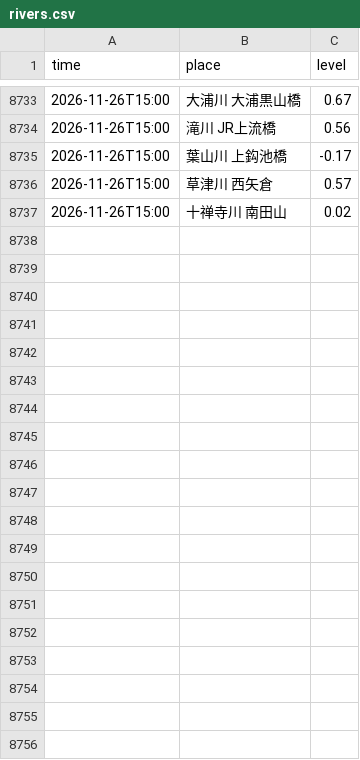
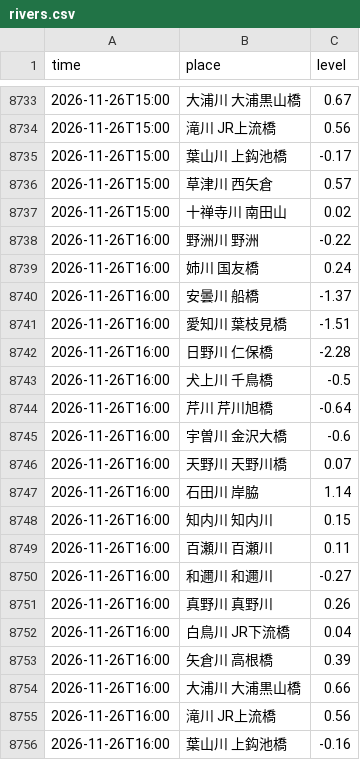
Before and after one commit to biwafishing/biwako-opendata, a CSV file: data/rivers.csv, drawn as a sheet; only a part is shown, gaps mark what is left out; the diff covers the shown part only; the diff names each change by its address in the sheet, - before the commit and + after, or states it on an @@ line.

```diff
--- a/data/rivers.csv
+++ b/data/rivers.csv
+row 8738: 2026-11-26T16:00 | 野洲川 野洲 | -0.22
+row 8739: 2026-11-26T16:00 | 姉川 国友橋 | 0.24
+row 8740: 2026-11-26T16:00 | 安曇川 船橋 | -1.37
+row 8741: 2026-11-26T16:00 | 愛知川 葉枝見橋 | -1.51
+row 8742: 2026-11-26T16:00 | 日野川 仁保橋 | -2.28
+row 8743: 2026-11-26T16:00 | 犬上川 千鳥橋 | -0.5
+row 8744: 2026-11-26T16:00 | 芹川 芹川旭橋 | -0.64
+row 8745: 2026-11-26T16:00 | 宇曽川 金沢大橋 | -0.6
+row 8746: 2026-11-26T16:00 | 天野川 天野川橋 | 0.07
+row 8747: 2026-11-26T16:00 | 石田川 岸脇 | 1.14
+row 8748: 2026-11-26T16:00 | 知内川 知内川 | 0.15
+row 8749: 2026-11-26T16:00 | 百瀬川 百瀬川 | 0.11
+row 8750: 2026-11-26T16:00 | 和邇川 和邇川 | -0.27
+row 8751: 2026-11-26T16:00 | 真野川 真野川 | 0.26
+row 8752: 2026-11-26T16:00 | 白鳥川 JR下流橋 | 0.04
+row 8753: 2026-11-26T16:00 | 矢倉川 高根橋 | 0.39
+row 8754: 2026-11-26T16:00 | 大浦川 大浦黒山橋 | 0.66
+row 8755: 2026-11-26T16:00 | 滝川 JR上流橋 | 0.56
+row 8756: 2026-11-26T16:00 | 葉山川 上鈎池橋 | -0.16
```
Also changed, not shown: 23 added rows elsewhere in this file, data/observations.csv, data/weather_daily.csv, 5 other files.
